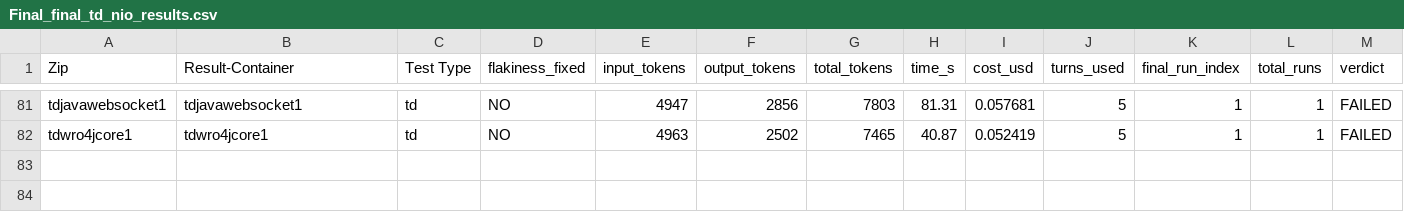
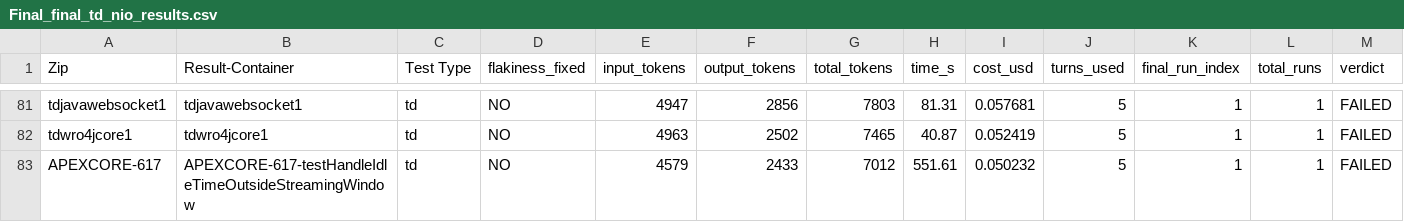
Before and after one commit to yaad96/AgentFlake_FlakyDoctor, a CSV file: Final_final_td_nio_results.csv, drawn as a sheet; only a part is shown, gaps mark what is left out; rows hold the shown columns only; the diff names each change by its address in the sheet, - before the commit and + after, or states it on an @@ line.

Commit message:
updated docker and run_td to run the standout td container

```diff
--- a/Final_final_td_nio_results.csv
+++ b/Final_final_td_nio_results.csv
+row 83: APEXCORE-617 | APEXCORE-617-testHandleIdleTimeOutsideStreamingWindow | td | NO | 4579 | 2433 | 7012 | 551.61 | 0.050232 | 5 | 1 | 1 | FAILED
```
Also changed, not shown: 2 other files.
